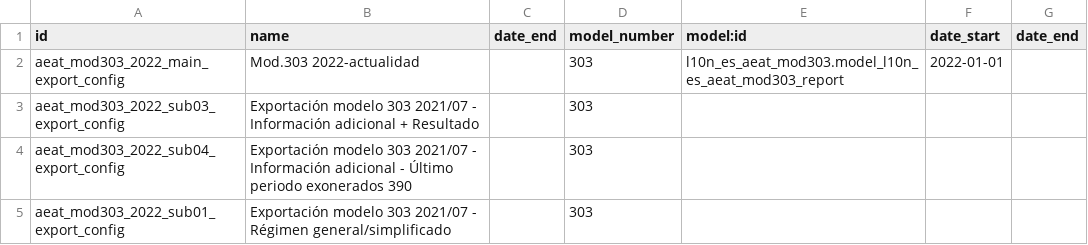
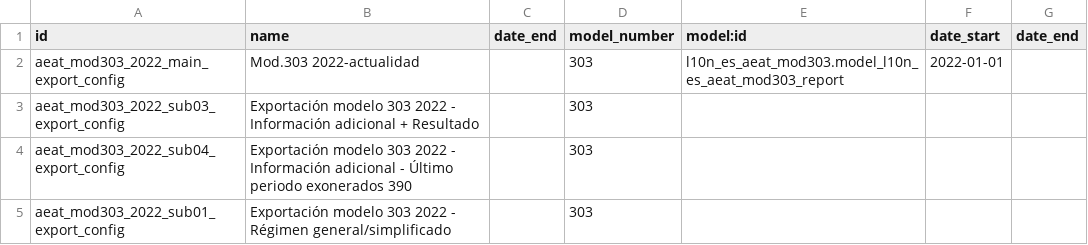
Before and after one commit to OCA/l10n-spain, a CSV file: l10n_es_aeat_mod303/data/2022/aeat.model.export.config.csv, drawn as a sheet.

Commit message:
[FIX] l10n_es_aeat_mod303: Avoid config name clash

```diff
--- a/l10n_es_aeat_mod303/data/2022/aeat.model.export.config.csv
+++ b/l10n_es_aeat_mod303/data/2022/aeat.model.export.config.csv
@@ -2,4 +2,4 @@ id,name,date_end,model_number,model:id,date_start,date_end
 aeat_mod303_2022_main_export_config,Mod.303 2022-actualidad,,303,l10n_es_aeat_mod303.model_l10n_es_aeat_mod303_report,2022-01-01,
-aeat_mod303_2022_sub03_export_config,Exportación modelo 303 2021/07 - Información adicional + Resultado,,303,,,
-aeat_mod303_2022_sub04_export_config,Exportación modelo 303 2021/07 - Información adicional - Último periodo exonerados 390,,303,,,
-aeat_mod303_2022_sub01_export_config,Exportación modelo 303 2021/07 - Régimen general/simplificado,,303,,,
+aeat_mod303_2022_sub03_export_config,Exportación modelo 303 2022 - Información adicional + Resultado,,303,,,
+aeat_mod303_2022_sub04_export_config,Exportación modelo 303 2022 - Información adicional - Último periodo exonerados 390,,303,,,
+aeat_mod303_2022_sub01_export_config,Exportación modelo 303 2022 - Régimen general/simplificado,,303,,,
```
Also changed, not shown: 1 other file.
